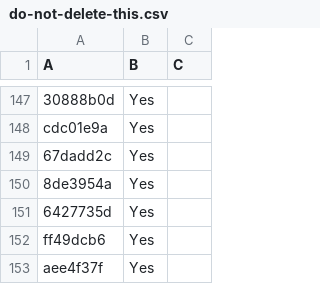
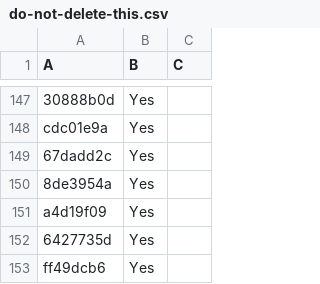
Before and after one commit to LightspeedBalls/data, a CSV file: do-not-delete-this.csv, drawn as a sheet; only a part is shown, gaps mark what is left out; the shorter side is filled out with more unchanged rows; the diff names each change by its address in the sheet, - before the commit and + after, or states it on an @@ line.

Commit message:
Update

```diff
--- a/do-not-delete-this.csv
+++ b/do-not-delete-this.csv
+row 151: a4d19f09 | Yes
```
